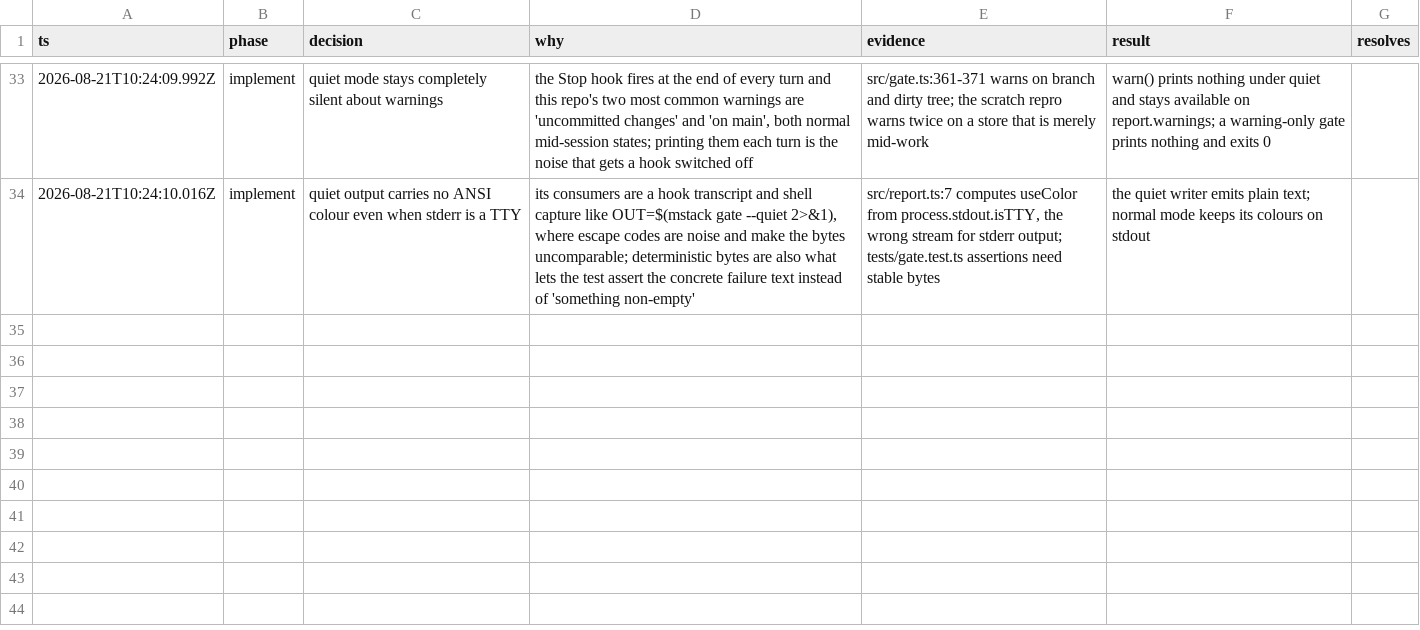
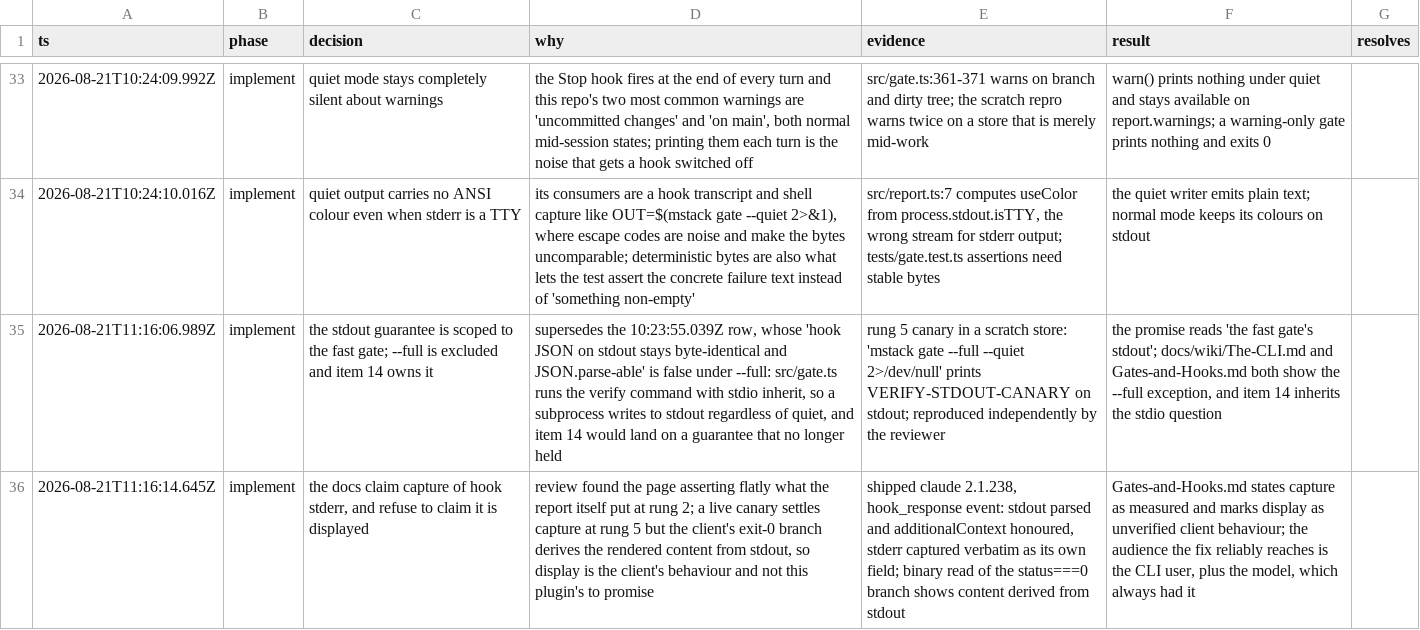
Before and after one commit to romerma/mstack, a TSV file: .mstack/decisions.tsv, drawn as a sheet; only a part is shown, gaps mark what is left out; the diff names each change by its address in the sheet, - before the commit and + after, or states it on an @@ line.

Commit message:
docs: measure what the client does with hook stderr, and scope --full
Review findings 2 and 4, both prose.

Finding 2: Gates-and-Hooks.md:20 asserted flatly what the implementation
report itself put at rung 2 — that the session shows the failures. A live
canary against claude 2.1.238 settles half of it and refutes the other half.
Captured: stdout is parsed and additionalContext honoured while stderr sits
beside it as its own field, verbatim. Not settled: whether the transcript
renders that field, and the client's exit-0 branch derives the rendered
content from stdout. The page now says both, and names the audience the fix
reliably reaches.

Finding 4: The-CLI.md stated 'nothing else' and 'leaves stdout free' as
absolutes two lines after naming --full, which runs the verify command with
its stdio inherited. Scoped to the fast gate, with the canary transcript, and
a superseding decision row so item 14 does not inherit a guarantee that
stopped holding.

```diff
--- a/.mstack/decisions.tsv
+++ b/.mstack/decisions.tsv
+row 35: 2026-08-21T11:16:06.989Z | implement | the stdout guarantee is scoped to the fast gate; --full is excluded and item 14 owns it | supersedes the 10:23:55.039Z row, whose 'hook JSON on stdout stays byte-identical and JSON.parse-able' is false under --full: src/gate.ts runs the verify command with stdio inherit, so a subprocess writes to stdout regardless of quiet, and item 14 would land on a guarantee that no longer held | rung 5 canary in a scratch store: 'mstack gate --full --quiet 2>/dev/null' prints VERIFY-STDOUT-CANARY on stdout; reproduced independently by the reviewer | the promise reads 'the fast gate's stdout'; docs/wiki/The-CLI.md and Gates-and-Hooks.md both show the --full exception, and item 14 inherits the stdio question
+row 36: 2026-08-21T11:16:14.645Z | implement | the docs claim capture of hook stderr, and refuse to claim it is displayed | review found the page asserting flatly what the report itself put at rung 2; a live canary settles capture at rung 5 but the client's exit-0 branch derives the rendered content from stdout, so display is the client's behaviour and not this plugin's to promise | shipped claude 2.1.238, hook_response event: stdout parsed and additionalContext honoured, stderr captured verbatim as its own field; binary read of the status===0 branch shows content derived from stdout | Gates-and-Hooks.md states capture as measured and marks display as unverified client behaviour; the audience the fix reliably reaches is the CLI user, plus the model, which always had it
```
Also changed, not shown: 2 other files.
